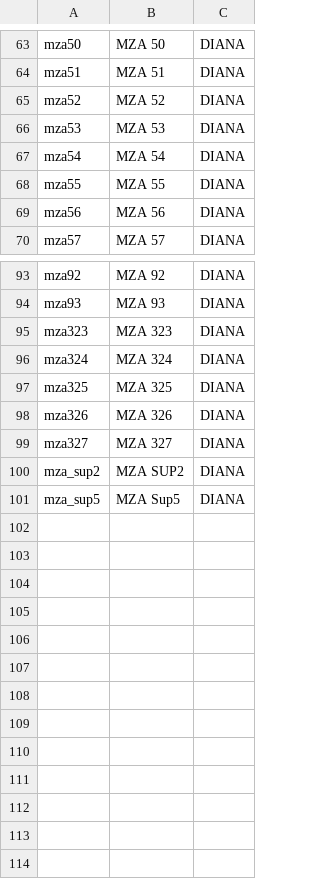
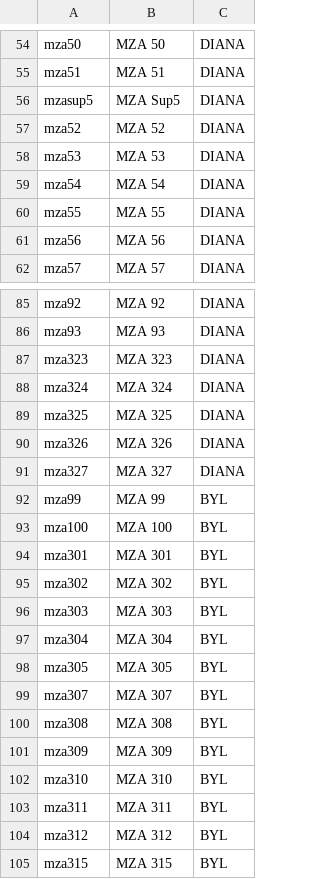
Before and after one commit to juanjua1/evitaaa, a CSV file: LISTADO-DE-VENDEDORES.csv, drawn as a sheet; only a part is shown, gaps mark what is left out; removed rows and columns are numbered as before the commit, all else as after; the diff covers the shown part only; the diff names each change by its address in the sheet, - before the commit and + after, or states it on an @@ line.

```diff
--- a/LISTADO-DE-VENDEDORES.csv
+++ b/LISTADO-DE-VENDEDORES.csv
+row 56: mzasup5 | MZA Sup5 | DIANA
-row 100: mza_sup2 | MZA SUP2 | DIANA
-row 101: mza_sup5 | MZA Sup5 | DIANA
+row 92: mza99 | MZA 99 | BYL
+row 93: mza100 | MZA 100 | BYL
+row 94: mza301 | MZA 301 | BYL
+row 95: mza302 | MZA 302 | BYL
+row 96: mza303 | MZA 303 | BYL
+row 97: mza304 | MZA 304 | BYL
+row 98: mza305 | MZA 305 | BYL
+row 99: mza307 | MZA 307 | BYL
+row 100: mza308 | MZA 308 | BYL
+row 101: mza309 | MZA 309 | BYL
+row 102: mza310 | MZA 310 | BYL
+row 103: mza311 | MZA 311 | BYL
+row 104: mza312 | MZA 312 | BYL
+row 105: mza315 | MZA 315 | BYL
```
Also changed, not shown: 10 added rows, 19 removed rows and 40 edited cells elsewhere in this file, reportes/coaching_equipos/resumen_coaching_equipos.csv, 19 other files.
